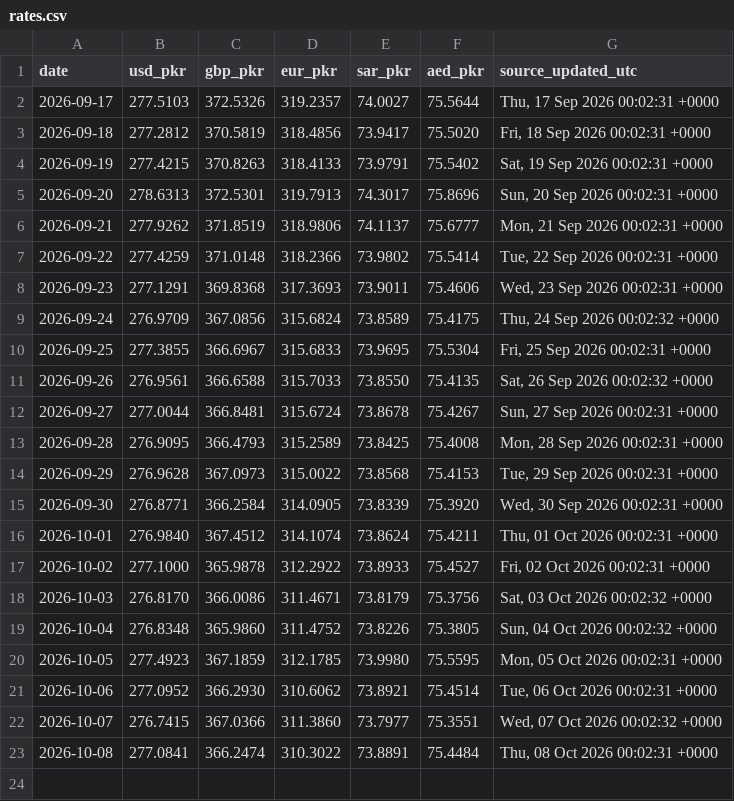
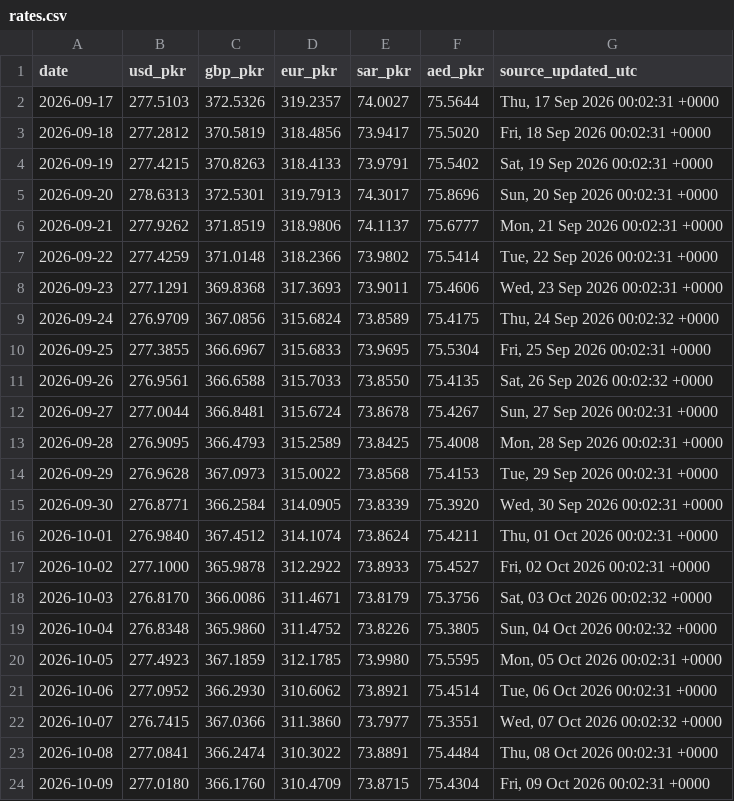
Before and after one commit to galiraza/github-actions-demo, a CSV file: data/rates.csv, drawn as a sheet; the diff names each change by its address in the sheet, - before the commit and + after, or states it on an @@ line.

```diff
--- a/data/rates.csv
+++ b/data/rates.csv
+row 24: 2026-10-09 | 277.0180 | 366.1760 | 310.4709 | 73.8715 | 75.4304 | Fri, 09 Oct 2026 00:02:31 +0000
```
